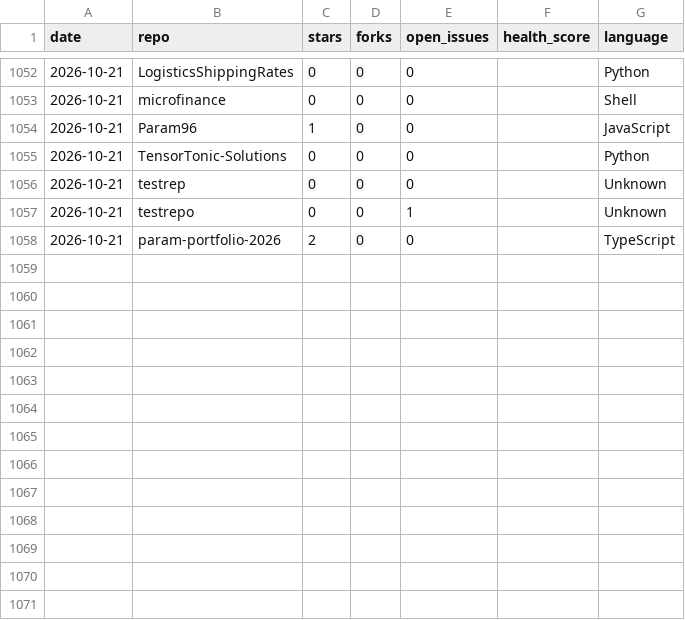
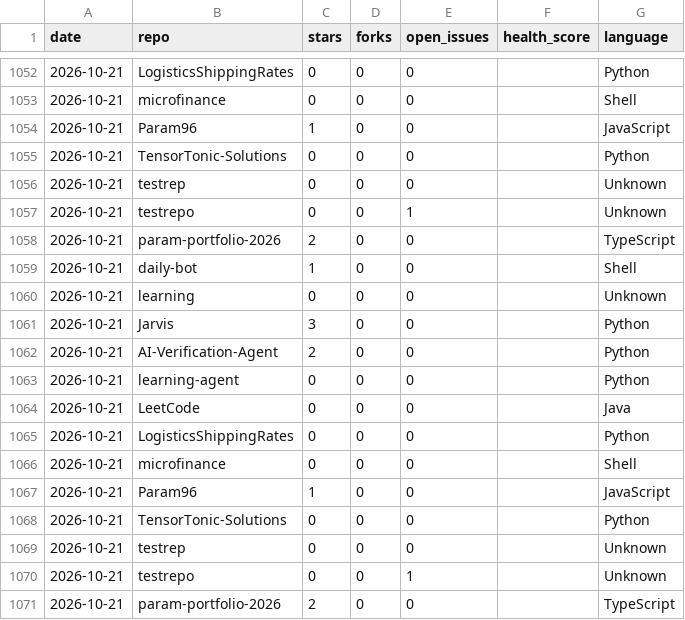
Before and after one commit to Param96/daily-bot, a CSV file: stats/repo-stats.csv, drawn as a sheet; only a part is shown, gaps mark what is left out; the diff names each change by its address in the sheet, - before the commit and + after, or states it on an @@ line.

Commit message:
chore: update daily repo stats dashboard

```diff
--- a/stats/repo-stats.csv
+++ b/stats/repo-stats.csv
+row 1059: 2026-10-21 | daily-bot | 1 | 0 | 0 |  | Shell
+row 1060: 2026-10-21 | learning | 0 | 0 | 0 |  | Unknown
+row 1061: 2026-10-21 | Jarvis | 3 | 0 | 0 |  | Python
+row 1062: 2026-10-21 | AI-Verification-Agent | 2 | 0 | 0 |  | Python
+row 1063: 2026-10-21 | learning-agent | 0 | 0 | 0 |  | Python
+row 1064: 2026-10-21 | LeetCode | 0 | 0 | 0 |  | Java
+row 1065: 2026-10-21 | LogisticsShippingRates | 0 | 0 | 0 |  | Python
+row 1066: 2026-10-21 | microfinance | 0 | 0 | 0 |  | Shell
+row 1067: 2026-10-21 | Param96 | 1 | 0 | 0 |  | JavaScript
+row 1068: 2026-10-21 | TensorTonic-Solutions | 0 | 0 | 0 |  | Python
+row 1069: 2026-10-21 | testrep | 0 | 0 | 0 |  | Unknown
+row 1070: 2026-10-21 | testrepo | 0 | 0 | 1 |  | Unknown
+row 1071: 2026-10-21 | param-portfolio-2026 | 2 | 0 | 0 |  | TypeScript
```
